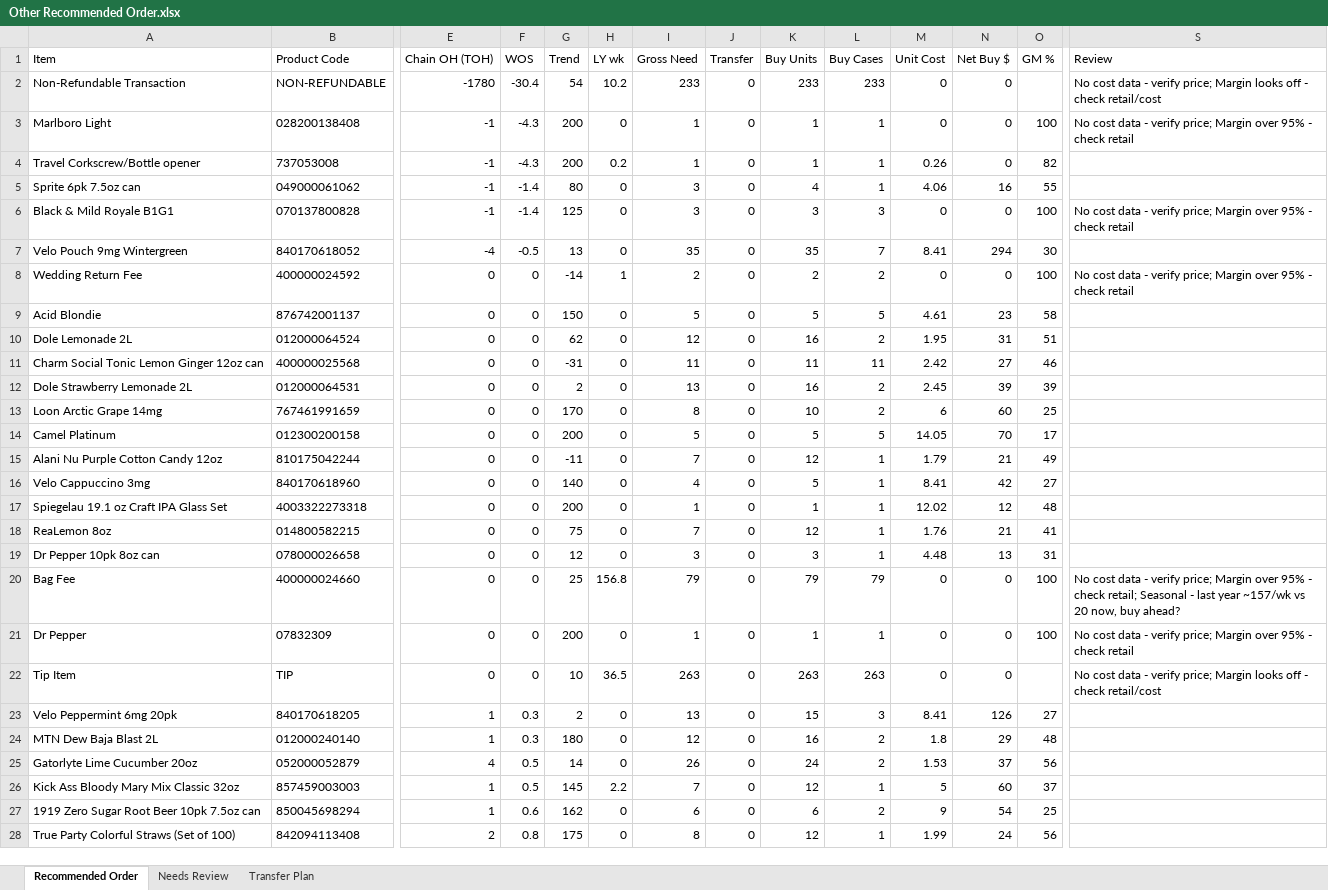
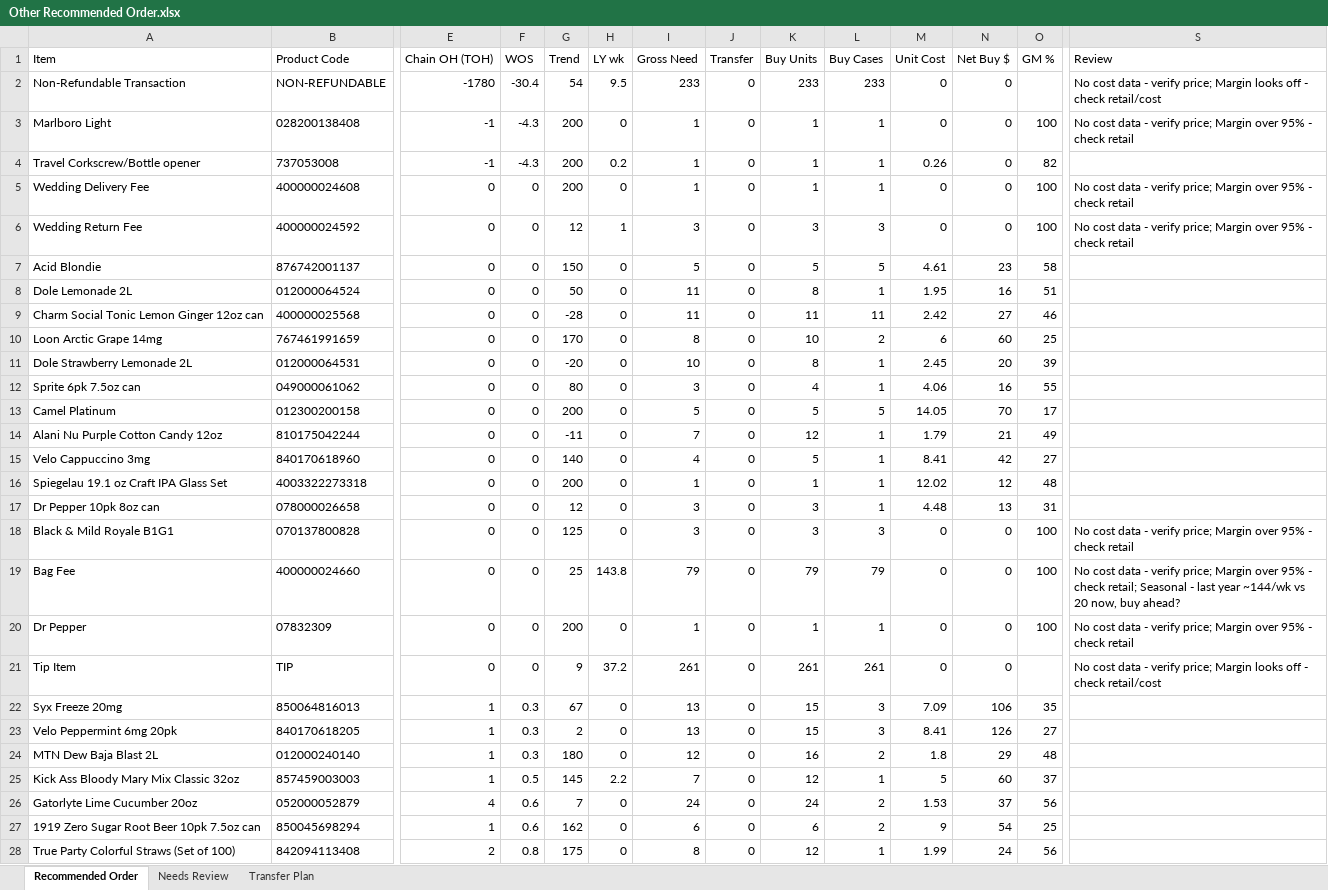
Before and after one commit to Akuklok/thc-dashboard, an Excel workbook: data/Other Recommended Order.xlsx, sheet Recommended Order, drawn as a sheet; only a part is shown, gaps mark what is left out; values as stored, in another font and other column widths than the file's, no borders; removed rows and columns are numbered as before the commit, all else as after; rows hold the shown columns only; the diff covers the shown part only; the diff names each change by its address in the sheet, - before the commit and + after, or states it on an @@ line.

Commit message:
auto-update Other Recommended Order.xlsx

```diff
--- a/data/Other Recommended Order.xlsx (sheet Recommended Order)
+++ b/data/Other Recommended Order.xlsx (sheet Recommended Order)
-H2 (LY wk): 10.2
+H2 (LY wk): 9.5
-row 5: Sprite 6pk 7.5oz can | 049000061062 | -1 | -1.4 | 80 | 0 | 3 | 0 | 4 | 1 | 4.06 | 16 | 55
-row 6: Black & Mild Royale B1G1 | 070137800828 | -1 | -1.4 | 125 | 0 | 3 | 0 | 3 | 3 | 0 | 0 | 100 | No cost data - verify price; Margin over 95% - check retail
-row 7: Velo Pouch 9mg Wintergreen | 840170618052 | -4 | -0.5 | 13 | 0 | 35 | 0 | 35 | 7 | 8.41 | 294 | 30
+row 5: Wedding Delivery Fee | 400000024608 | 0 | 0 | 200 | 0 | 1 | 0 | 1 | 1 | 0 | 0 | 100 | No cost data - verify price; Margin over 95% - check retail
-G6 (Trend): -14
+G6 (Trend): 12
-I6 (Gross Need): 2
+I6 (Gross Need): 3
-K6 (Buy Units): 2
+K6 (Buy Units): 3
-L6 (Buy Cases): 2
+L6 (Buy Cases): 3
-G8 (Trend): 62
+G8 (Trend): 50
-I8 (Gross Need): 12
+I8 (Gross Need): 11
-K8 (Buy Units): 16
+K8 (Buy Units): 8
-L8 (Buy Cases): 2
+L8 (Buy Cases): 1
-N8 (Net Buy $): 31
+N8 (Net Buy $): 16
-G9 (Trend): -31
+G9 (Trend): -28
-row 12: Dole Strawberry Lemonade 2L | 012000064531 | 0 | 0 | 2 | 0 | 13 | 0 | 16 | 2 | 2.45 | 39 | 39
+row 11: Dole Strawberry Lemonade 2L | 012000064531 | 0 | 0 | -20 | 0 | 10 | 0 | 8 | 1 | 2.45 | 20 | 39
+row 12: Sprite 6pk 7.5oz can | 049000061062 | 0 | 0 | 80 | 0 | 3 | 0 | 4 | 1 | 4.06 | 16 | 55
-row 18: ReaLemon 8oz | 014800582215 | 0 | 0 | 75 | 0 | 7 | 0 | 12 | 1 | 1.76 | 21 | 41
+row 18: Black & Mild Royale B1G1 | 070137800828 | 0 | 0 | 125 | 0 | 3 | 0 | 3 | 3 | 0 | 0 | 100 | No cost data - verify price; Margin over 95% - check retail
-H19 (LY wk): 156.8
+H19 (LY wk): 143.8
-S19 (Review): …last year ~157/wk vs 20…
+S19 (Review): …last year ~144/wk vs 20…
-G21 (Trend): 10
+G21 (Trend): 9
-H21 (LY wk): 36.5
+H21 (LY wk): 37.2
-I21 (Gross Need): 263
+I21 (Gross Need): 261
-K21 (Buy Units): 263
+K21 (Buy Units): 261
-L21 (Buy Cases): 263
+L21 (Buy Cases): 261
+row 22: Syx Freeze 20mg | 850064816013 | 1 | 0.3 | 67 | 0 | 13 | 0 | 15 | 3 | 7.09 | 106 | 35
-row 25: Gatorlyte Lime Cucumber 20oz | 052000052879 | 4 | 0.5 | 14 | 0 | 26 | 0 | 24 | 2 | 1.53 | 37 | 56
+row 26: Gatorlyte Lime Cucumber 20oz | 052000052879 | 4 | 0.6 | 7 | 0 | 24 | 0 | 24 | 2 | 1.53 | 37 | 56
```
Also changed, not shown: 17 added rows, 14 removed rows and 73 edited cells elsewhere in this sheet, sheet Transfer Plan, sheet Needs Review.
